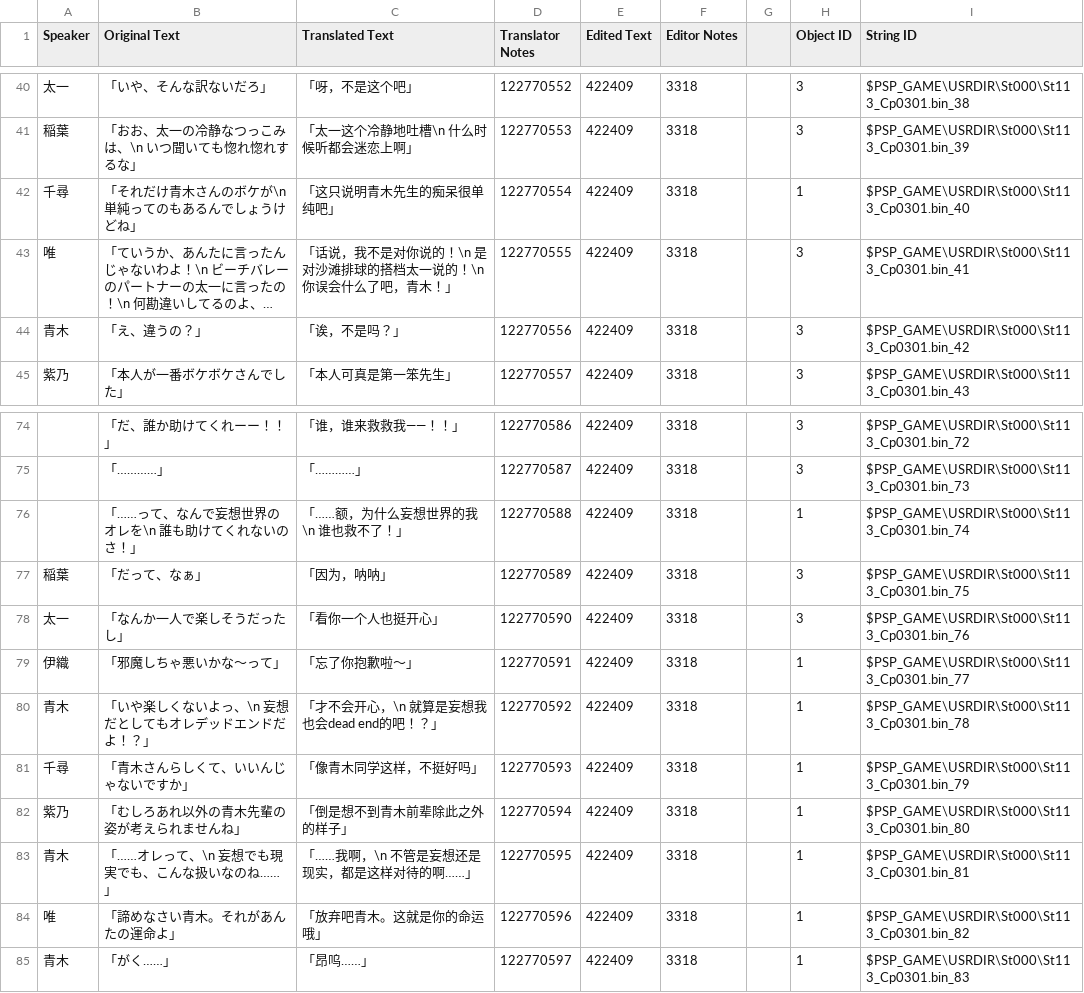
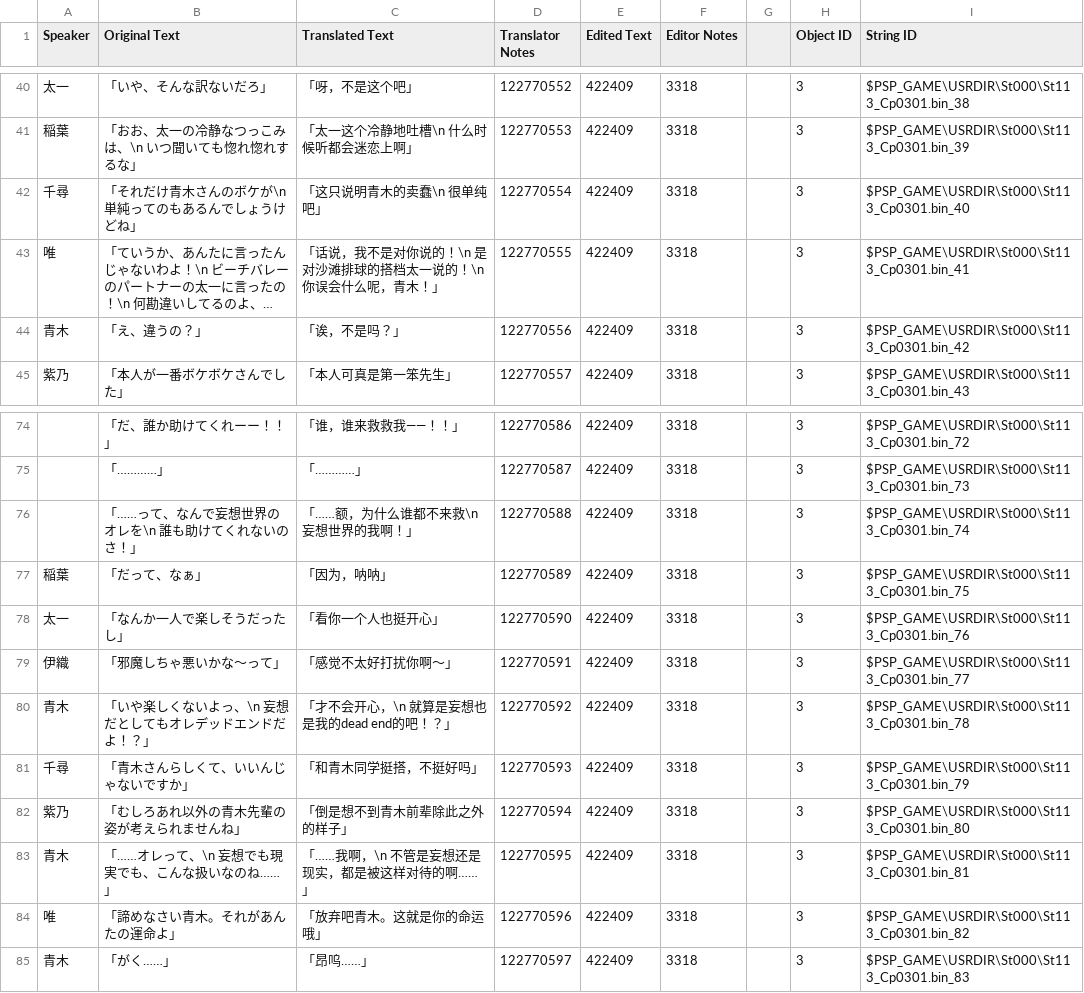
Before and after one commit to kotori-bbt/kkrcyrCN, a CSV file: csv/St113_Cp0301.csv, drawn as a sheet; only a part is shown, gaps mark what is left out; long unchanged cells end in …; the diff names each change by its address in the sheet, - before the commit and + after, or states it on an @@ line.

```diff
--- a/csv/St113_Cp0301.csv
+++ b/csv/St113_Cp0301.csv
-C42 (Translated Text): 「这只说明青木先生的痴呆很单纯吧」
+C42 (Translated Text): 「这只说明青木的卖蠢\n 很单纯吧」
-H42 (Object ID): 1
+H42 (Object ID): 3
-C43 (Translated Text): 「话说，我不是对你说的！\n 是对沙滩排球的搭档太一说的！\n 你误会什么了吧，青木！」
+C43 (Translated Text): 「话说，我不是对你说的！\n 是对沙滩排球的搭档太一说的！\n 你误会什么呢，青木！」
-C76 (Translated Text): 「……额，为什么妄想世界的我\n 谁也救不了！」
+C76 (Translated Text): 「……额，为什么谁都不来救\n 妄想世界的我啊！」
-H76 (Object ID): 1
+H76 (Object ID): 3
-C79 (Translated Text): 「忘了你抱歉啦～」
+C79 (Translated Text): 「感觉不太好打扰你啊～」
-H79:H85 (Object ID): 1
+H79:H85 (Object ID): 3
-C80 (Translated Text): 「才不会开心，\n 就算是妄想我也会dead end的吧！？」
+C80 (Translated Text): 「才不会开心，\n 就算是妄想也是我的dead end的吧！？」
-C81 (Translated Text): 「像青木同学这样，不挺好吗」
+C81 (Translated Text): 「和青木同学挺搭，不挺好吗」
-C83 (Translated Text): 「……我啊，\n 不管是妄想还是现实，都是这样对待的啊……」
+C83 (Translated Text): 「……我啊，\n 不管是妄想还是现实，都是被这样对待的啊……」
```
Also changed, not shown: csv/St113_Cp0401.csv, 2 other files.
